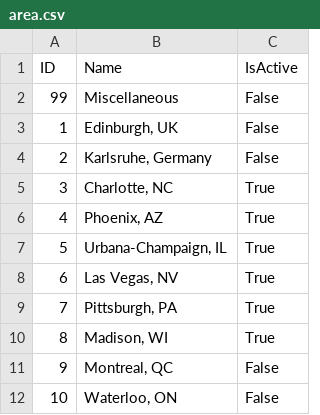
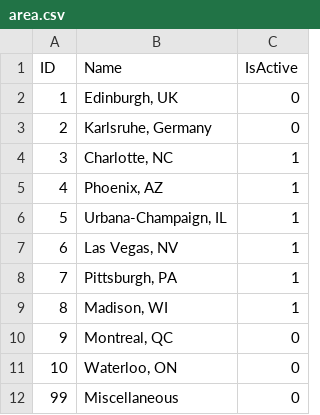
Before and after one commit to m-sudmann-day/proximity-effects, a CSV file: data/area.csv, drawn as a sheet.

Commit message:
new data files and sql scripts

```diff
--- a/data/area.csv
+++ b/data/area.csv
@@ -1,12 +1,12 @@
 ID;Name;IsActive
-99;Miscellaneous;False
-1;Edinburgh, UK;False
-2;Karlsruhe, Germany;False
-3;Charlotte, NC;True
-4;Phoenix, AZ;True
-5;Urbana-Champaign, IL;True
-6;Las Vegas, NV;True
-7;Pittsburgh, PA;True
-8;Madison, WI;True
-9;Montreal, QC;False
-10;Waterloo, ON;False
+1;Edinburgh, UK;0
+2;Karlsruhe, Germany;0
+3;Charlotte, NC;1
+4;Phoenix, AZ;1
+5;Urbana-Champaign, IL;1
+6;Las Vegas, NV;1
+7;Pittsburgh, PA;1
+8;Madison, WI;1
+9;Montreal, QC;0
+10;Waterloo, ON;0
+99;Miscellaneous;0
```
Also changed, not shown: 9 other files.
